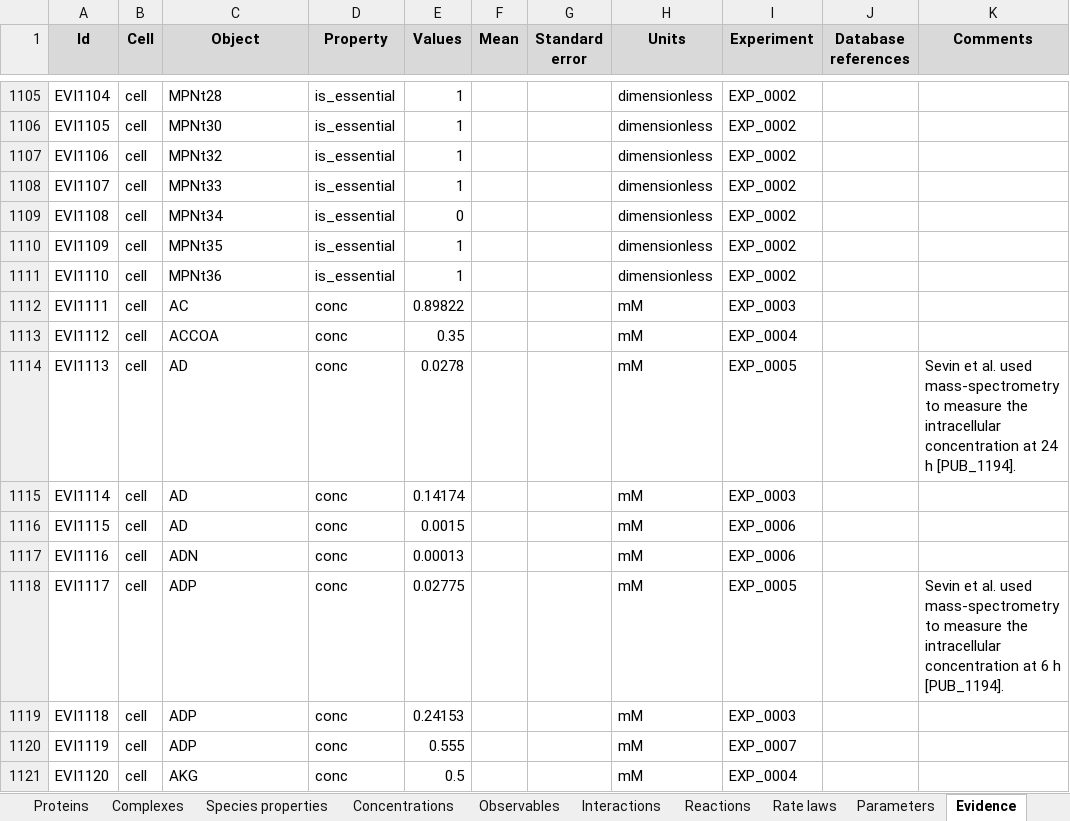
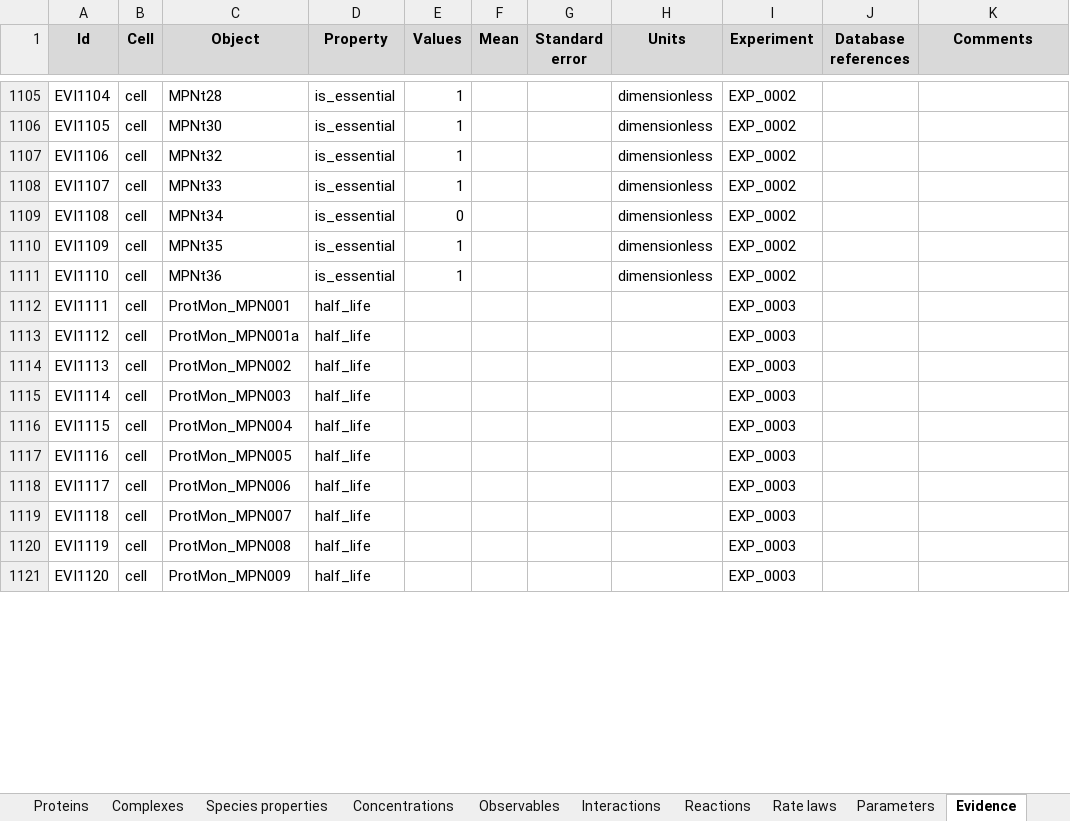
Before and after one commit to KarrLab/wc_kb, an Excel workbook: kbs/mycoplasmaPneumonia_KB.xlsx, sheet Evidence, drawn as a sheet; only a part is shown, gaps mark what is left out; values as stored, in another font and other column widths than the file's, no borders; the diff covers the shown part only; the diff names each change by its address in the sheet, - before the commit and + after, or states it on an @@ line.

```diff
--- a/kbs/mycoplasmaPneumonia_KB.xlsx (sheet Evidence)
+++ b/kbs/mycoplasmaPneumonia_KB.xlsx (sheet Evidence)
-C1112 (Object): AC
+C1112 (Object): ProtMon_MPN001
-D1112:D1121 (Property): conc
+D1112:D1121 (Property): half_life
-E1112 (Values): 0.89822
+E1112 (Values): (empty)
-H1112:H1121 (Units): mM
+H1112:H1121 (Units): (empty)
-C1113 (Object): ACCOA
+C1113 (Object): ProtMon_MPN001a
-E1113 (Values): 0.35
+E1113 (Values): (empty)
-I1113 (Experiment): EXP_0004
+I1113 (Experiment): EXP_0003
-C1114 (Object): AD
+C1114 (Object): ProtMon_MPN002
-E1114 (Values): 0.0278
+E1114 (Values): (empty)
-I1114 (Experiment): EXP_0005
+I1114 (Experiment): EXP_0003
-K1114 (Comments): Sevin et al. used mass-spectrometry to measure the intracellular concentration at 24 h [PUB_1194].
+K1114 (Comments): (empty)
-C1115 (Object): AD
+C1115 (Object): ProtMon_MPN003
-E1115 (Values): 0.14174
+E1115 (Values): (empty)
-C1116 (Object): AD
+C1116 (Object): ProtMon_MPN004
-E1116 (Values): 0.0015
+E1116 (Values): (empty)
-I1116:I1117 (Experiment): EXP_0006
+I1116:I1117 (Experiment): EXP_0003
-C1117 (Object): ADN
+C1117 (Object): ProtMon_MPN005
-E1117 (Values): 0.00013
+E1117 (Values): (empty)
-C1118 (Object): ADP
+C1118 (Object): ProtMon_MPN006
-E1118 (Values): 0.02775
+E1118 (Values): (empty)
-I1118 (Experiment): EXP_0005
+I1118 (Experiment): EXP_0003
-K1118 (Comments): Sevin et al. used mass-spectrometry to measure the intracellular concentration at 6 h [PUB_1194].
+K1118 (Comments): (empty)
-C1119 (Object): ADP
+C1119 (Object): ProtMon_MPN007
-E1119 (Values): 0.24153
+E1119 (Values): (empty)
-C1120 (Object): ADP
+C1120 (Object): ProtMon_MPN008
-E1120 (Values): 0.555
+E1120 (Values): (empty)
-I1120 (Experiment): EXP_0007
+I1120 (Experiment): EXP_0003
-C1121 (Object): AKG
+C1121 (Object): ProtMon_MPN009
-E1121 (Values): 0.5
+E1121 (Values): (empty)
-I1121 (Experiment): EXP_0004
+I1121 (Experiment): EXP_0003
```
Also changed, not shown: 47 removed rows and 188 edited cells elsewhere in this sheet, sheet Database references, sheet Metabolites, sheet Species properties, sheet Concentrations, sheet Proteins, sheet Experiment, kbs/mycoplasmaPneumonia_KB_backup.xlsx, 12 other files.
